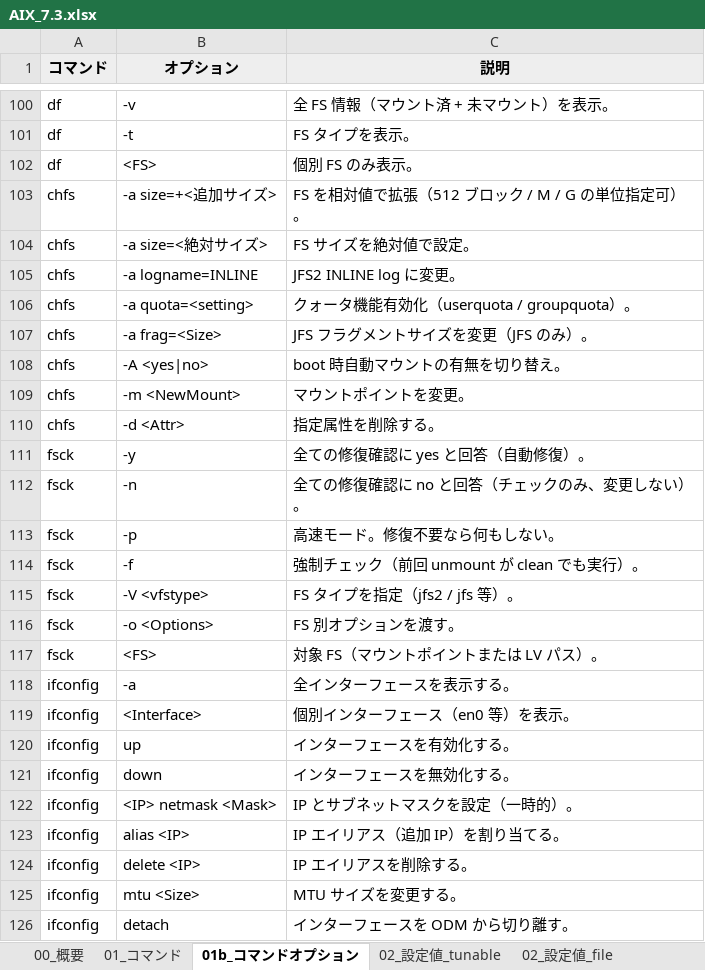
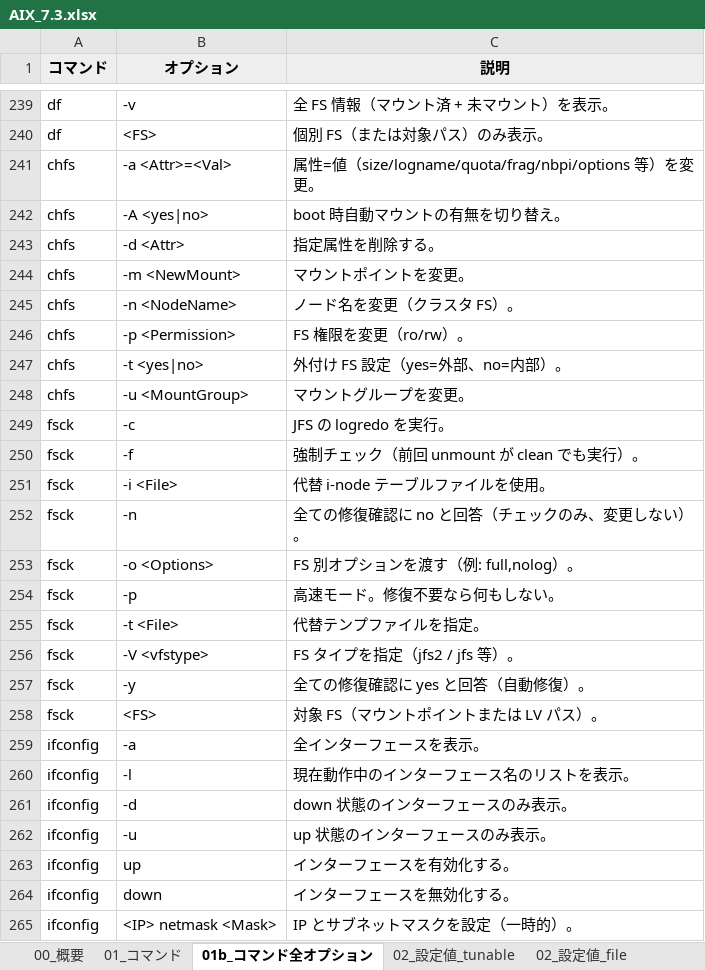
Before and after one commit to ai-crafted-portfolio/ai-crafted-portfolio.github.io, an Excel workbook: docs/products/files/AIX_7.3.xlsx, sheet 01b_コマンド全オプション, drawn as a sheet; only a part is shown, gaps mark what is left out; the shorter side is filled out with more unchanged rows; values as stored, in another font and other column widths than the file's, no borders; removed rows and columns are numbered as before the commit, all else as after; the diff covers the shown part only; the diff names each change by its address in the sheet, - before the commit and + after, or states it on an @@ line.

Commit message:
AIX 7.3 v6: replace 'main options' (5-10/cmd) with 'all options' (avg 15.8/cmd, total 710). Source: IBM AIX 7.3 Commands Reference Flags sections (PDF extract). Maintains v4 11-section staple-focused structure. Highlights: errpt 27 options, ps 30, snap 33, installp 36.

```diff
--- a/docs/products/files/AIX_7.3.xlsx (sheet 01b_コマンド全オプション)
+++ b/docs/products/files/AIX_7.3.xlsx (sheet 01b_コマンド全オプション)
-sheet tab: 01b_コマンドオプション
+sheet tab: 01b_コマンド全オプション
@@ row 101 moved to row 237: df @@
-C240 (説明): 個別 FS のみ表示。
+C240 (説明): 個別 FS（または対象パス）のみ表示。
-row 103: chfs | -a size=+<追加サイズ> | FS を相対値で拡張（512 ブロック / M / G の単位指定可）。
-row 104: chfs | -a size=<絶対サイズ> | FS サイズを絶対値で設定。
-row 105: chfs | -a logname=INLINE | JFS2 INLINE log に変更。
-row 106: chfs | -a quota=<setting> | クォータ機能有効化（userquota / groupquota）。
-row 107: chfs | -a frag=<Size> | JFS フラグメントサイズを変更（JFS のみ）。
+row 241: chfs | -a <Attr>=<Val> | 属性=値（size/logname/quota/frag/nbpi/options 等）を変更。
@@ row 110 moved to row 243: chfs @@
+row 245: chfs | -n <NodeName> | ノード名を変更（クラスタ FS）。
+row 246: chfs | -p <Permission> | FS 権限を変更（ro/rw）。
+row 247: chfs | -t <yes|no> | 外付け FS 設定（yes=外部、no=内部）。
+row 248: chfs | -u <MountGroup> | マウントグループを変更。
+row 249: fsck | -c | JFS の logredo を実行。
@@ row 114 moved to row 250: fsck @@
+row 251: fsck | -i <File> | 代替 i-node テーブルファイルを使用。
@@ row 112 moved to row 252: fsck @@
+row 253: fsck | -o <Options> | FS 別オプションを渡す（例: full,nolog）。
@@ row 113 moved to row 254: fsck @@
+row 255: fsck | -t <File> | 代替テンプファイルを指定。
@@ row 115 moved to row 256: fsck @@
-row 116: fsck | -o <Options> | FS 別オプションを渡す。
-C259 (説明): 全インターフェースを表示する。
+C259 (説明): 全インターフェースを表示。
-row 119: ifconfig | <Interface> | 個別インターフェース（en0 等）を表示。
+row 260: ifconfig | -l | 現在動作中のインターフェース名のリストを表示。
+row 261: ifconfig | -d | down 状態のインターフェースのみ表示。
+row 262: ifconfig | -u | up 状態のインターフェースのみ表示。
```
Also changed, not shown: 415 added rows, 35 removed rows, 101 moved rows and 40 edited cells elsewhere in this sheet, sheet 00_概要, 9 other files.
